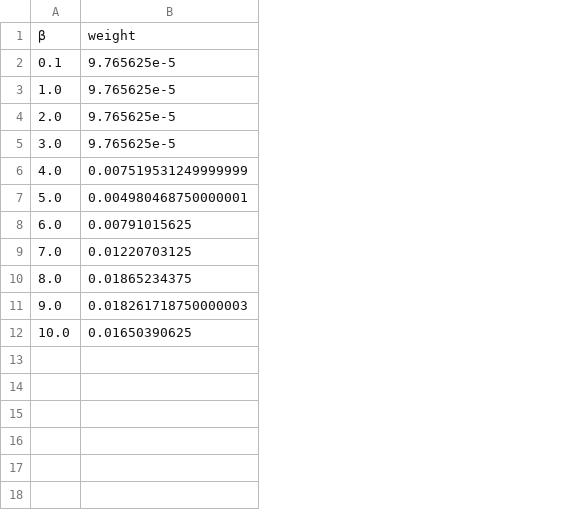
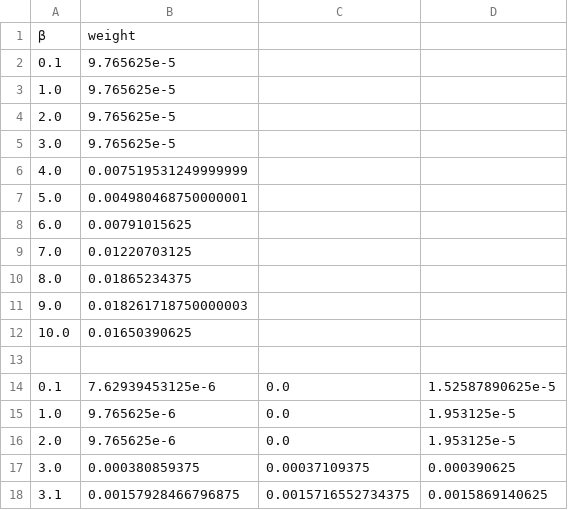
Before and after one commit to vbettaque/SYKRE.jl, a CSV file: data/sre_weights/weights_M4_q4_L1000.csv, drawn as a sheet; the diff names each change by its address in the sheet, - before the commit and + after, or states it on an @@ line.

```diff
--- a/data/sre_weights/weights_M4_q4_L1000.csv
+++ b/data/sre_weights/weights_M4_q4_L1000.csv
+column C, empty
+column D, empty
+row 13: (empty)
+row 14: 0.1 | 7.62939453125e-6 | 0.0 | 1.52587890625e-5
+row 15: 1.0 | 9.765625e-6 | 0.0 | 1.953125e-5
+row 16: 2.0 | 9.765625e-6 | 0.0 | 1.953125e-5
+row 17: 3.0 | 0.000380859375 | 0.00037109375 | 0.000390625
+row 18: 3.1 | 0.00157928466796875 | 0.0015716552734375 | 0.0015869140625
```
Also changed, not shown: data/sre_weights/weights_M4_q4_L500.csv, 7 other files.
